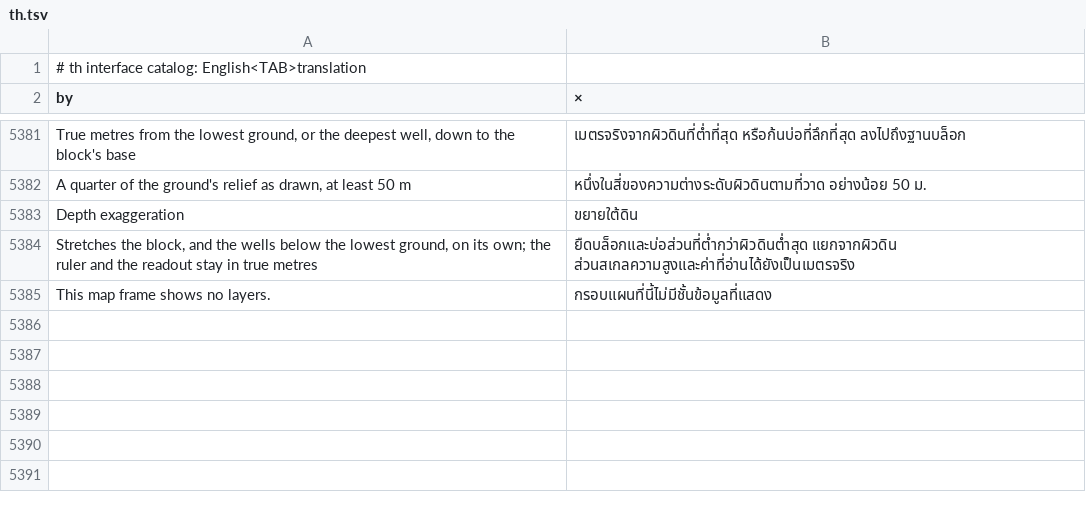
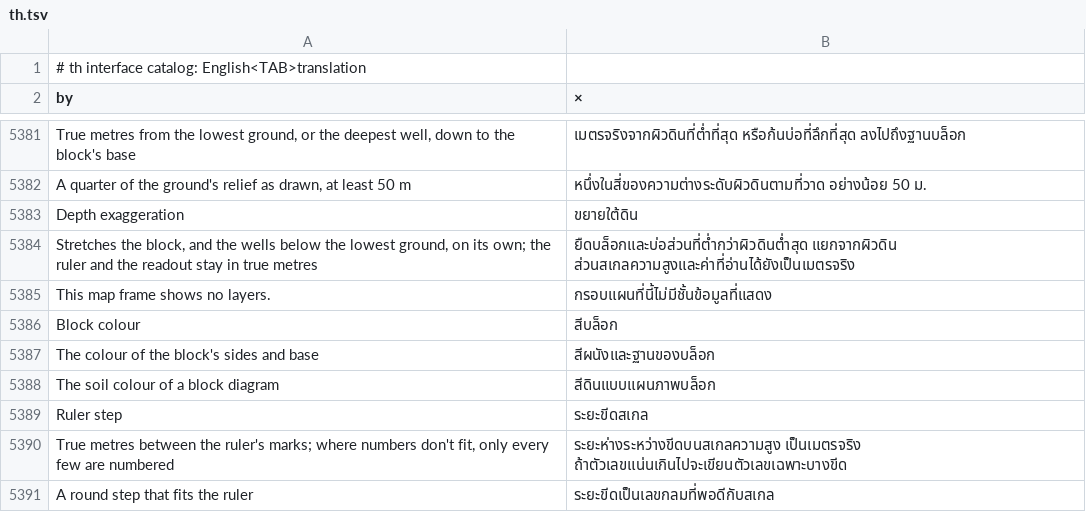
Before and after one commit to alexrut99/ARutGIS, a TSV file: crates/ui-egui/src/i18n/th.tsv, drawn as a sheet; only a part is shown, gaps mark what is left out.

```diff
--- a/crates/ui-egui/src/i18n/th.tsv
+++ b/crates/ui-egui/src/i18n/th.tsv
@@ -5385 +5385,7 @@ Stretches the block, and the wells below the lowest ground, on its own; the rule
 This map frame shows no layers.	กรอบแผนที่นี้ไม่มีชั้นข้อมูลที่แสดง
+Block colour	สีบล็อก
+The colour of the block's sides and base	สีผนังและฐานของบล็อก
+The soil colour of a block diagram	สีดินแบบแผนภาพบล็อก
+Ruler step	ระยะขีดสเกล
+True metres between the ruler's marks; where numbers don't fit, only every few are numbered	ระยะห่างระหว่างขีดบนสเกลความสูง เป็นเมตรจริง ถ้าตัวเลขแน่นเกินไปจะเขียนตัวเลขเฉพาะบางขีด
+A round step that fits the ruler	ระยะขีดเป็นเลขกลมที่พอดีกับสเกล
```
Also changed, not shown: 11 other files.
